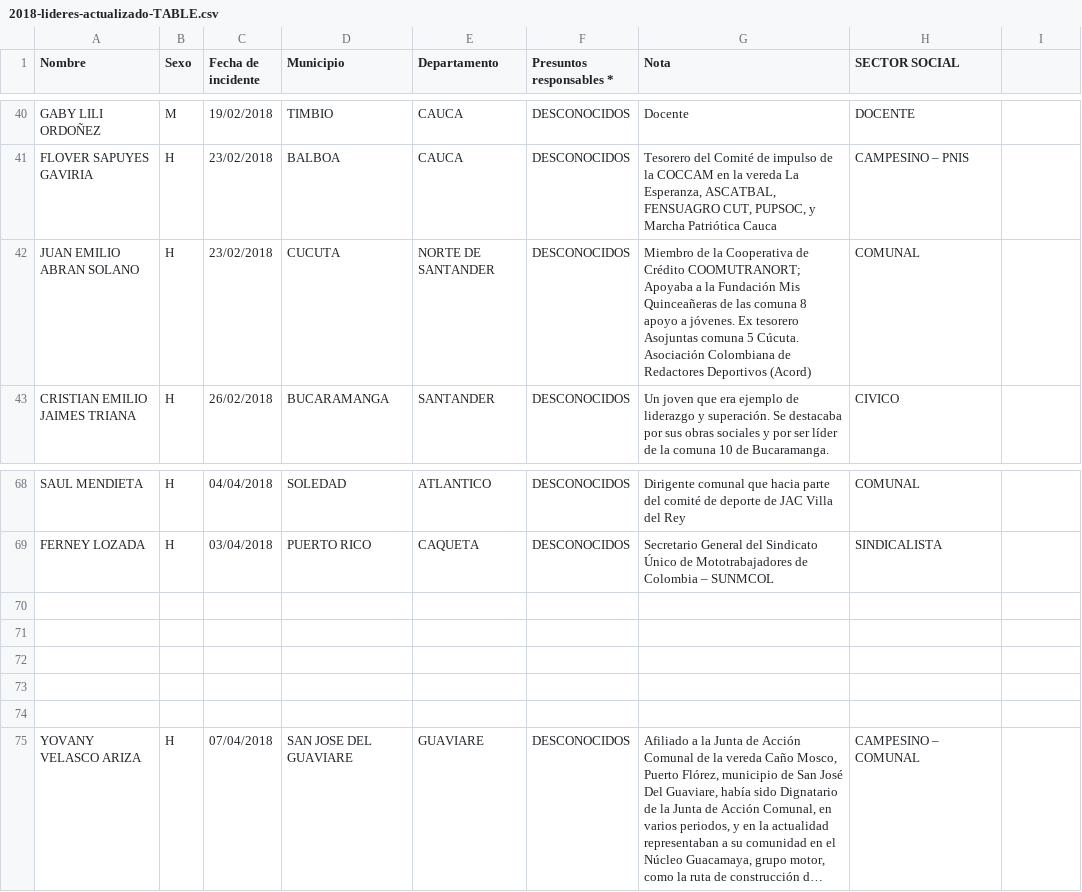
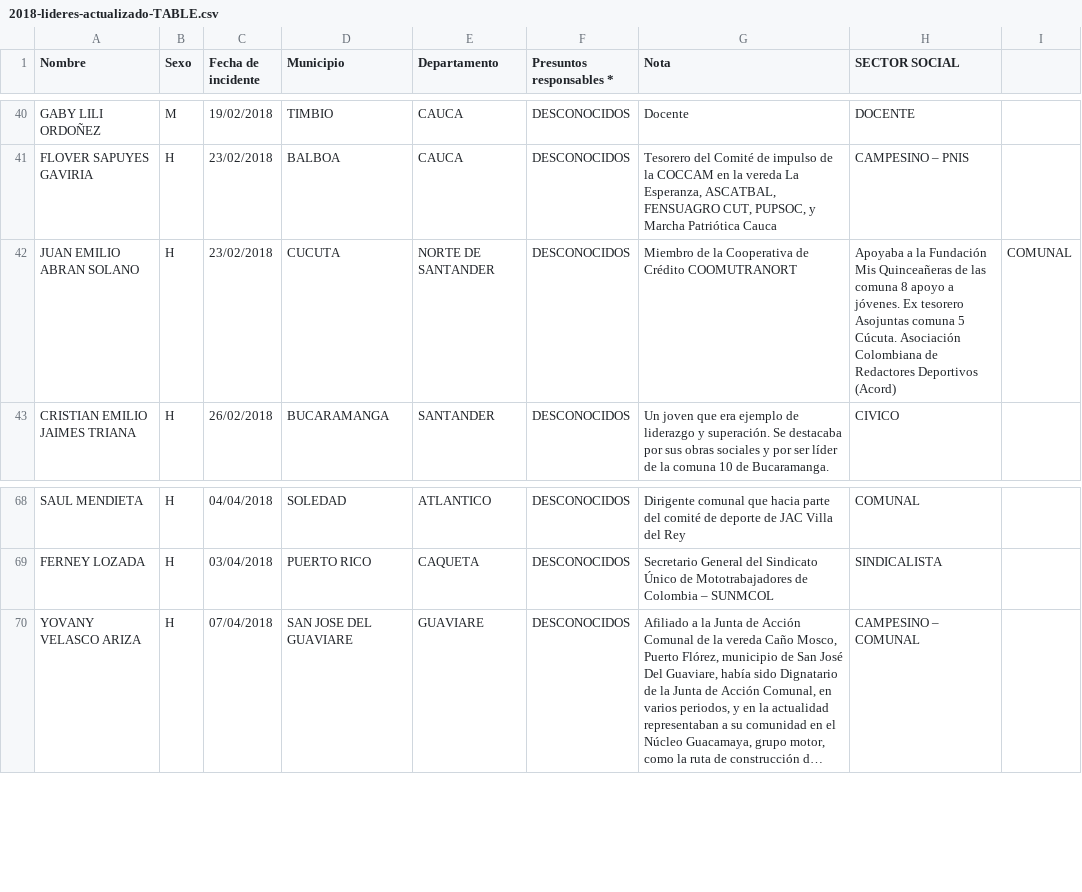
Before and after one commit to jfcali/leaders, a CSV file: data/CSV/output/2018-lideres-actualizado-TABLE.csv, drawn as a sheet; only a part is shown, gaps mark what is left out; long unchanged cells end in …; the diff names each change by its address in the sheet, - before the commit and + after, or states it on an @@ line.

Commit message:
Minor csv fix

```diff
--- a/data/CSV/output/2018-lideres-actualizado-TABLE.csv
+++ b/data/CSV/output/2018-lideres-actualizado-TABLE.csv
-G42 (Nota): …de Crédito COOMUTRANORT; Apoyaba a la Fundación Mis Quinceañeras de las comuna 8 apoyo a jóvenes. Ex tesorero Asojuntas comuna 5 Cúcuta. Asociación Colombiana de Redactores Deportivos (Acord)
+G42 (Nota): …de Crédito COOMUTRANORT
-H42 (SECTOR SOCIAL): COMUNAL
+H42 (SECTOR SOCIAL): Apoyaba a la Fundación Mis Quinceañeras de las comuna 8 apoyo a jóvenes. Ex tesorero Asojuntas comuna 5 Cúcuta. Asociación Colombiana de Redactores Deportivos (Acord)
-I42: (empty)
+I42: COMUNAL
-row 70: (empty)
-row 71: (empty)
-row 72: (empty)
-row 73: (empty)
-row 74: (empty)
```
